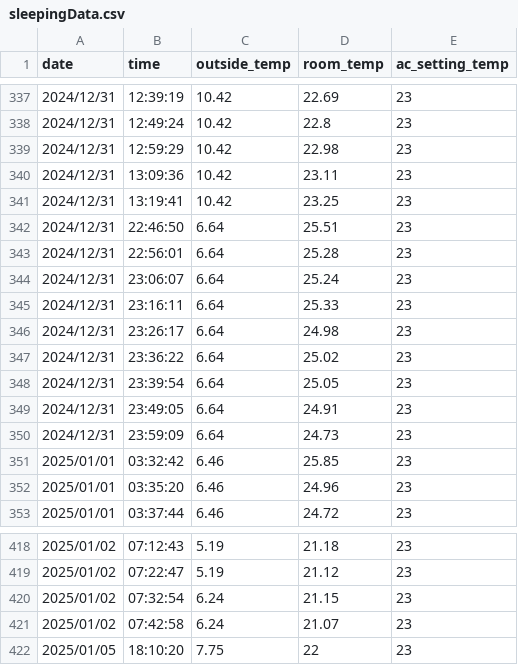
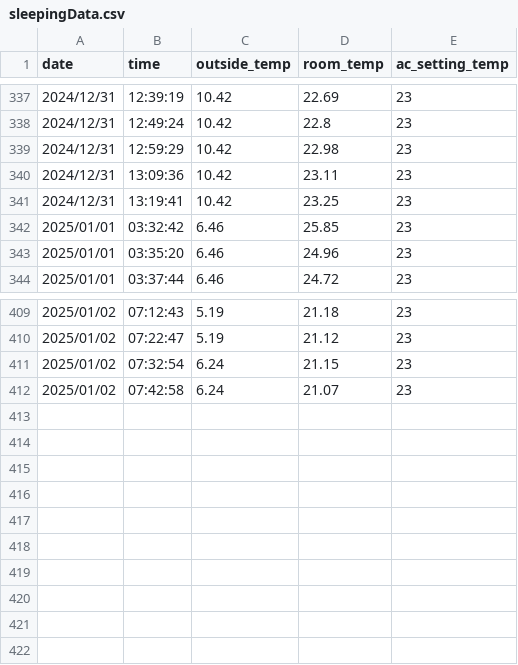
Before and after one commit to uyuuuuu/bestSleeping, a CSV file: data/sleepingData.csv, drawn as a sheet; only a part is shown, gaps mark what is left out.

Commit message:
update: data, plot

```diff
--- a/data/sleepingData.csv
+++ b/data/sleepingData.csv
@@ -341,11 +341,2 @@ date,time,outside_temp,room_temp,ac_setting_temp
 2024/12/31,13:19:41,10.42,23.25,23
-2024/12/31,22:46:50,6.64,25.51,23
-2024/12/31,22:56:01,6.64,25.28,23
-2024/12/31,23:06:07,6.64,25.24,23
-2024/12/31,23:16:11,6.64,25.33,23
-2024/12/31,23:26:17,6.64,24.98,23
-2024/12/31,23:36:22,6.64,25.02,23
-2024/12/31,23:39:54,6.64,25.05,23
-2024/12/31,23:49:05,6.64,24.91,23
-2024/12/31,23:59:09,6.64,24.73,23
 2025/01/01,03:32:42,6.46,25.85,23
@@ -421,2 +412 @@ date,time,outside_temp,room_temp,ac_setting_temp
 2025/01/02,07:42:58,6.24,21.07,23
-2025/01/05,18:10:20,7.75,22,23
```
Also changed, not shown: 1 other file.
